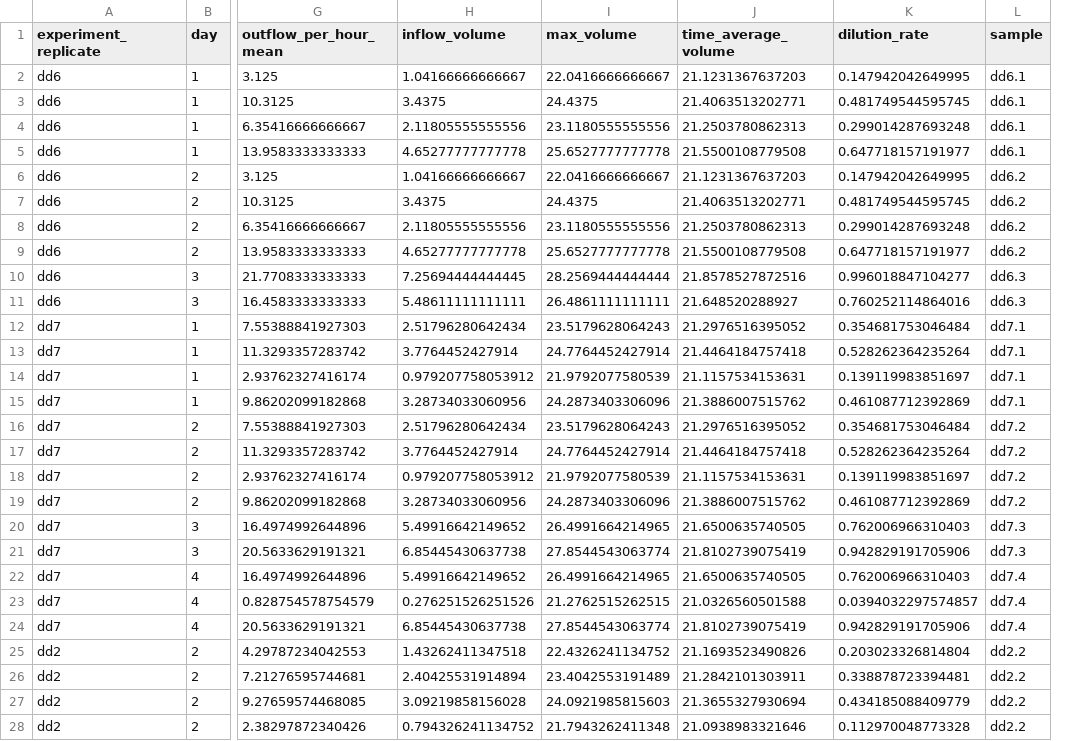
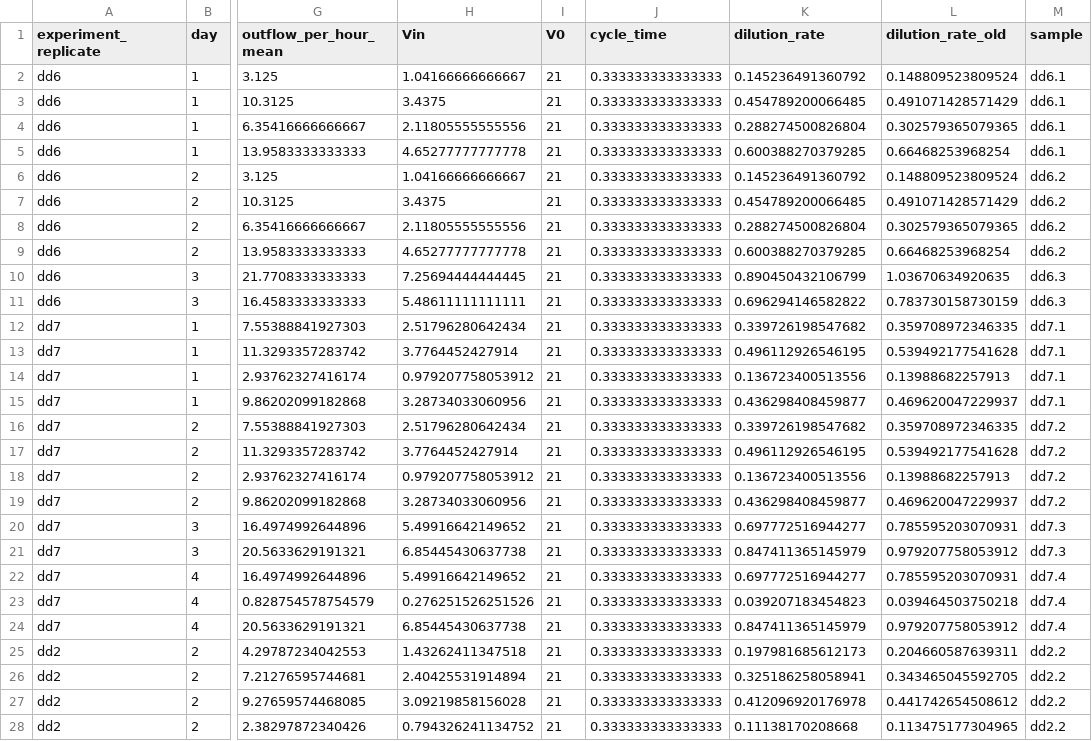
Before and after one commit to jamesaorr/chemo-dd, a CSV file: data/processed/equilibrium_samples.csv, drawn as a sheet; only a part is shown, gaps mark what is left out; removed rows and columns are numbered as before the commit, all else as after; the diff covers the shown part only; the diff names each change by its address in the sheet, - before the commit and + after, or states it on an @@ line.

```diff
--- a/data/processed/equilibrium_samples.csv
+++ b/data/processed/equilibrium_samples.csv
-column I (max_volume), rows 2-28: 22.0416666666667 | 24.4375 | 23.1180555555556 | 25.6527777777778 | 22.0416666666667 | 24.4375 | 23.1180555555556 | 25.6527777777778 | 28.2569444444444 | 26.4861111111111 | 23.5179628064243 | 24.7764452427914 | 21.9792077580539 | 24.2873403306096 | 23.5179628064243 | 24.7764452427914 | 21.9792077580539 | 24.2873403306096 | 26.4991664214965 | 27.8544543063774 | 26.4991664214965 | 21.2762515262515 | 27.8544543063774 | 22.4326241134752 | 23.4042553191489 | 24.0921985815603 | 21.7943262411348
-column J (time_average_volume), rows 2-28: 21.1231367637203 | 21.4063513202771 | 21.2503780862313 | 21.5500108779508 | 21.1231367637203 | 21.4063513202771 | 21.2503780862313 | 21.5500108779508 | 21.8578527872516 | 21.648520288927 | 21.2976516395052 | 21.4464184757418 | 21.1157534153631 | 21.3886007515762 | 21.2976516395052 | 21.4464184757418 | 21.1157534153631 | 21.3886007515762 | 21.6500635740505 | 21.8102739075419 | 21.6500635740505 | 21.0326560501588 | 21.8102739075419 | 21.1693523490826 | 21.2842101303911 | 21.3655327930694 | 21.0938983321646
+column I (V0), rows 2-28: all 21
+column J (cycle_time), rows 2-28: all 0.333333333333333
+column L (dilution_rate_old), rows 2-28: 0.148809523809524 | 0.491071428571429 | 0.302579365079365 | 0.66468253968254 | 0.148809523809524 | 0.491071428571429 | 0.302579365079365 | 0.66468253968254 | 1.03670634920635 | 0.783730158730159 | 0.359708972346335 | 0.539492177541628 | 0.13988682257913 | 0.469620047229937 | 0.359708972346335 | 0.539492177541628 | 0.13988682257913 | 0.469620047229937 | 0.785595203070931 | 0.979207758053912 | 0.785595203070931 | 0.039464503750218 | 0.979207758053912 | 0.204660587639311 | 0.343465045592705 | 0.441742654508612 | 0.113475177304965
-H1: inflow_volume
+H1: Vin
-K2 (dilution_rate): 0.147942042649995
+K2 (dilution_rate): 0.145236491360792
-K3 (dilution_rate): 0.481749544595745
+K3 (dilution_rate): 0.454789200066485
-K4 (dilution_rate): 0.299014287693248
+K4 (dilution_rate): 0.288274500826804
-K5 (dilution_rate): 0.647718157191977
+K5 (dilution_rate): 0.600388270379285
-K6 (dilution_rate): 0.147942042649995
+K6 (dilution_rate): 0.145236491360792
-K7 (dilution_rate): 0.481749544595745
+K7 (dilution_rate): 0.454789200066485
-K8 (dilution_rate): 0.299014287693248
+K8 (dilution_rate): 0.288274500826804
-K9 (dilution_rate): 0.647718157191977
+K9 (dilution_rate): 0.600388270379285
-K10 (dilution_rate): 0.996018847104277
+K10 (dilution_rate): 0.890450432106799
-K11 (dilution_rate): 0.760252114864016
+K11 (dilution_rate): 0.696294146582822
-K12 (dilution_rate): 0.354681753046484
+K12 (dilution_rate): 0.339726198547682
-K13 (dilution_rate): 0.528262364235264
+K13 (dilution_rate): 0.496112926546195
-K14 (dilution_rate): 0.139119983851697
+K14 (dilution_rate): 0.136723400513556
-K15 (dilution_rate): 0.461087712392869
+K15 (dilution_rate): 0.436298408459877
-K16 (dilution_rate): 0.354681753046484
+K16 (dilution_rate): 0.339726198547682
-K17 (dilution_rate): 0.528262364235264
+K17 (dilution_rate): 0.496112926546195
-K18 (dilution_rate): 0.139119983851697
+K18 (dilution_rate): 0.136723400513556
-K19 (dilution_rate): 0.461087712392869
+K19 (dilution_rate): 0.436298408459877
-K20 (dilution_rate): 0.762006966310403
+K20 (dilution_rate): 0.697772516944277
-K21 (dilution_rate): 0.942829191705906
+K21 (dilution_rate): 0.847411365145979
-K22 (dilution_rate): 0.762006966310403
+K22 (dilution_rate): 0.697772516944277
-K23 (dilution_rate): 0.0394032297574857
+K23 (dilution_rate): 0.039207183454823
-K24 (dilution_rate): 0.942829191705906
+K24 (dilution_rate): 0.847411365145979
-K25 (dilution_rate): 0.203023326814804
+K25 (dilution_rate): 0.197981685612173
-K26 (dilution_rate): 0.338878723394481
+K26 (dilution_rate): 0.325186258058941
-K27 (dilution_rate): 0.434185088409779
+K27 (dilution_rate): 0.412096920176978
-K28 (dilution_rate): 0.112970048773328
+K28 (dilution_rate): 0.11138170208668
```
Also changed, not shown: 19 edited cells elsewhere in this file, data/processed/all_samples.csv, data/processed/equilibrium_samples_day1.csv, 11 other files.
